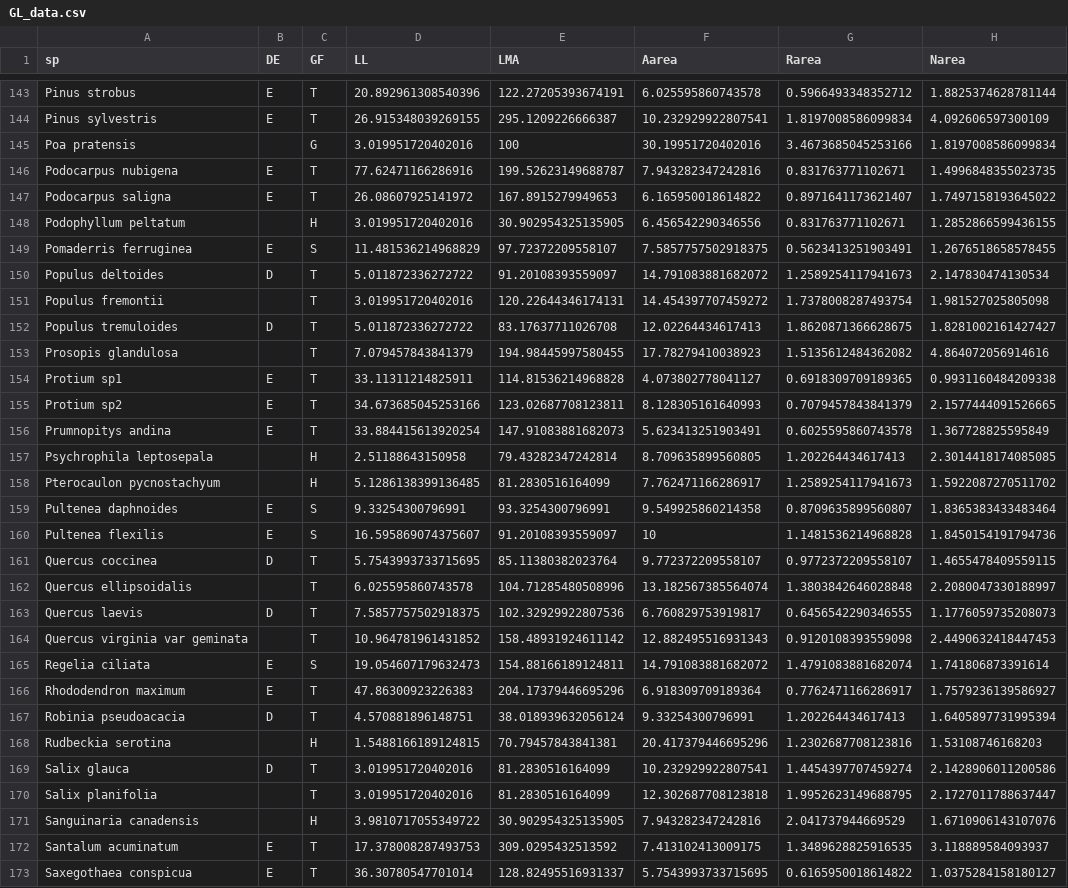
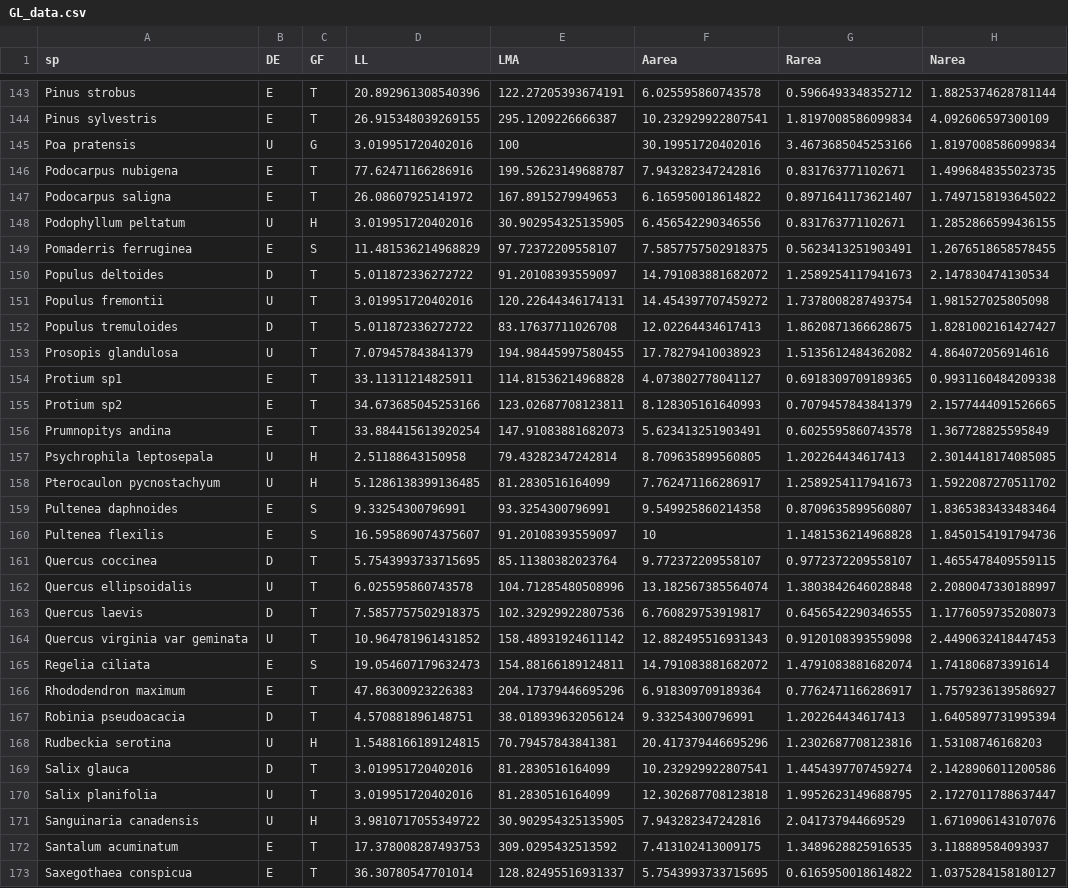
Before and after one commit to mattocci27/LMAms, a CSV file: data/GL_data.csv, drawn as a sheet; only a part is shown, gaps mark what is left out; the diff covers the shown part only; the diff names each change by its address in the sheet, - before the commit and + after, or states it on an @@ line.

```diff
--- a/data/GL_data.csv
+++ b/data/GL_data.csv
-B145 (DE): (empty)
+B145 (DE): U
-B148 (DE): (empty)
+B148 (DE): U
-B151 (DE): (empty)
+B151 (DE): U
-B153 (DE): (empty)
+B153 (DE): U
-B157:B158 (DE): (empty)
+B157:B158 (DE): U
-B162 (DE): (empty)
+B162 (DE): U
-B164 (DE): (empty)
+B164 (DE): U
-B168 (DE): (empty)
+B168 (DE): U
-B170:B171 (DE): (empty)
+B170:B171 (DE): U
```
Also changed, not shown: 39 edited cells elsewhere in this file, data/GL_res.csv, 7 other files.
